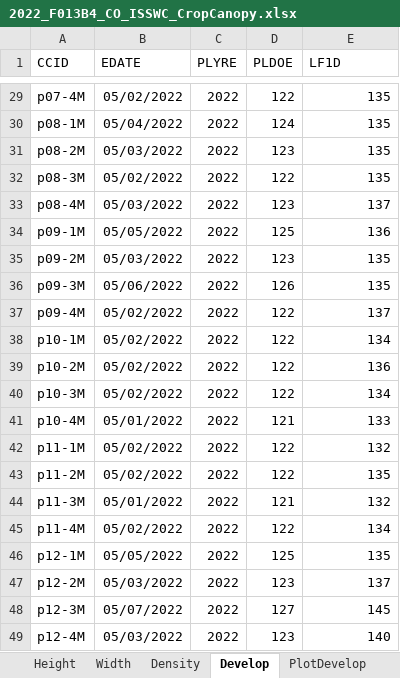
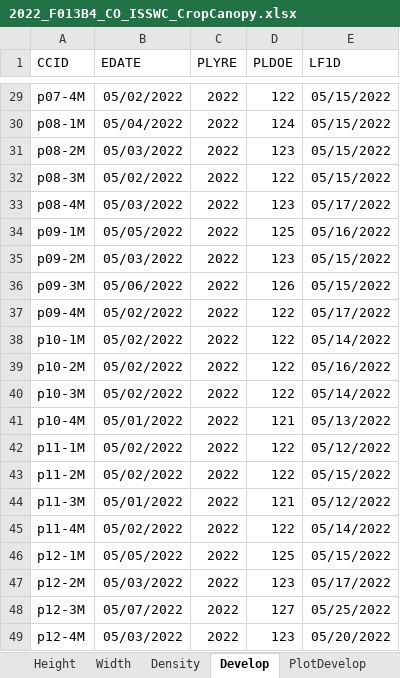
Before and after one commit to USDA-REE-ARS/cottondata, an Excel workbook: Data/2022_F013B4_CO_ISSWC/2022_F013B4_CO_ISSWC_CropCanopy.xlsx, sheet Develop, drawn as a sheet; only a part is shown, gaps mark what is left out; values as stored, in another font and other column widths than the file's, no borders; the diff covers the shown part only; the diff names each change by its address in the sheet, - before the commit and + after, or states it on an @@ line.

```diff
--- a/Data/2022_F013B4_CO_ISSWC/2022_F013B4_CO_ISSWC_CropCanopy.xlsx (sheet Develop)
+++ b/Data/2022_F013B4_CO_ISSWC/2022_F013B4_CO_ISSWC_CropCanopy.xlsx (sheet Develop)
-E29:E32 (LF1D): 135
+E29:E32 (LF1D): 05/15/2022
-E33 (LF1D): 137
+E33 (LF1D): 05/17/2022
-E34 (LF1D): 136
+E34 (LF1D): 05/16/2022
-E35:E36 (LF1D): 135
+E35:E36 (LF1D): 05/15/2022
-E37 (LF1D): 137
+E37 (LF1D): 05/17/2022
-E38 (LF1D): 134
+E38 (LF1D): 05/14/2022
-E39 (LF1D): 136
+E39 (LF1D): 05/16/2022
-E40 (LF1D): 134
+E40 (LF1D): 05/14/2022
-E41 (LF1D): 133
+E41 (LF1D): 05/13/2022
-E42 (LF1D): 132
+E42 (LF1D): 05/12/2022
-E43 (LF1D): 135
+E43 (LF1D): 05/15/2022
-E44 (LF1D): 132
+E44 (LF1D): 05/12/2022
-E45 (LF1D): 134
+E45 (LF1D): 05/14/2022
-E46 (LF1D): 135
+E46 (LF1D): 05/15/2022
-E47 (LF1D): 137
+E47 (LF1D): 05/17/2022
-E48 (LF1D): 145
+E48 (LF1D): 05/25/2022
-E49 (LF1D): 140
+E49 (LF1D): 05/20/2022
```
Also changed, not shown: 27 edited cells elsewhere in this sheet, sheet PlotDevelop, Data/2023_F013B4_CO_TILL/2023_F013B4_CO_TILL_CropCanopy.xlsx, Data/2023_F013B4_CO_TILL/2023_F013B4_CO_TILL_SoilAnalysis.xlsx, 25 other files.
